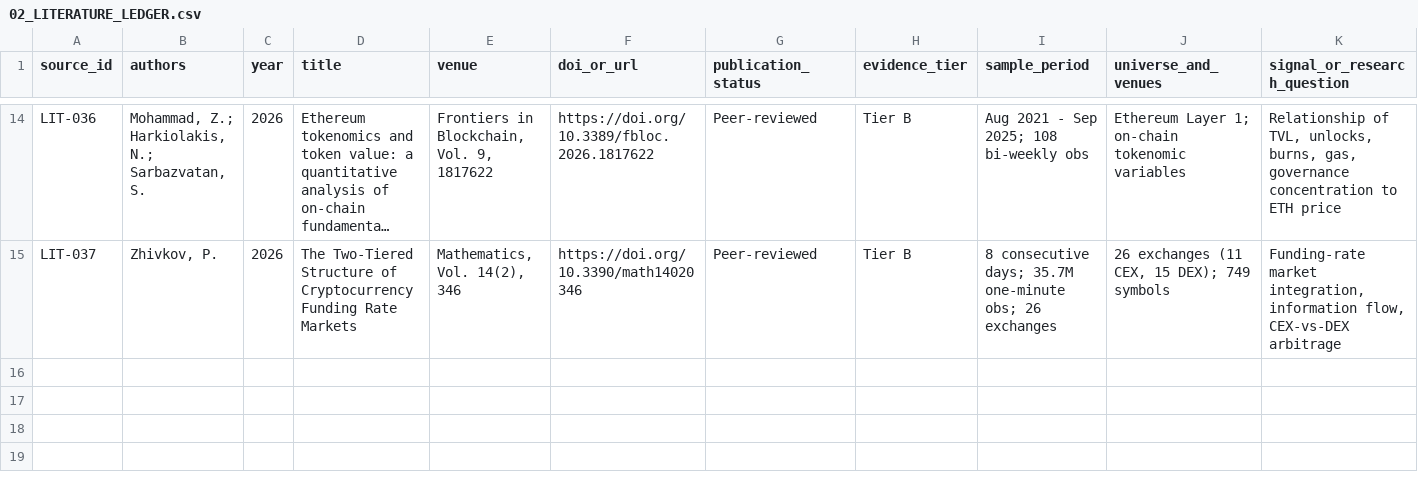
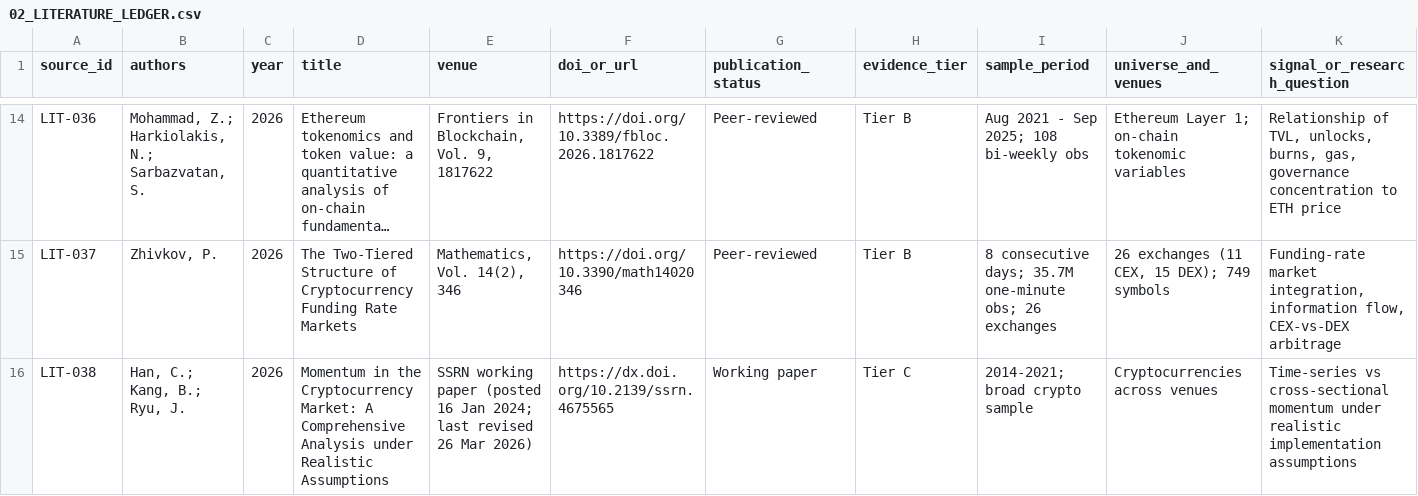
Before and after one commit to larslarsen/Crypto-Multifactor-Bot, a CSV file: research/sprint_002/02_LITERATURE_LEDGER.csv, drawn as a sheet; only a part is shown, gaps mark what is left out; long unchanged cells end in …; rows hold the shown columns only; the diff names each change by its address in the sheet, - before the commit and + after, or states it on an @@ line.

Commit message:
research(sprint002): add LIT-038 realistic-assumptions momentum + survivorship note
Focused correction to Research Sprint 002 (documentation only; no production
code, no ticket change, no hypotheses.yaml change).

- Add LIT-038 (Han/Kang/Ryu, SSRN 4675565, revised 26 Mar 2026) as a working
  paper (Tier C); primary source for momentum implementation design: separate
  time-series vs cross-sectional, transaction costs and daily mark-to-market
  paths, liquidation before terminal backtest returns, mean-return significance
  insufficient for realizable profitability, separate long/short attribution,
  explicit margin/futures/liquidation assumptions. No numerical results copied.
- Use LIT-038 as principal momentum evidence in 01, 04 (RD-01), MOM-01 addendum,
  and 05; keep crypto-carry paper (LIT-025) with CARRY-01.
- Add explicit survivorship/delisting section anchored on Ammann/Burdorf/Liebi/
  Stoeckl (SSRN 4287573, confirmed current); no newer superseding study located;
  survivorship-free universe construction remains Tier-0.
- Source count 14 -> 15; LIT-024..LIT-037 unchanged; ledger range LIT-024..LIT-038.
- Update sprint_002 README, changelog, ledger.

```diff
--- a/research/sprint_002/02_LITERATURE_LEDGER.csv
+++ b/research/sprint_002/02_LITERATURE_LEDGER.csv
+row 16: LIT-038 | Han, C.; Kang, B.; Ryu, J. | 2026 | Momentum in the Cryptocurrency Market: A Comprehensive Analysis under Realistic Assumptions | SSRN working paper (posted 16 Jan 2024; last revised 26 Mar 2026) | https://dx.doi.org/10.2139/ssrn.4675565 | Working paper | Tier C | 2014-2021; broad crypto sample | Cryptocurrencies across venues | Time-series vs cross-sectional momentum under realistic implementation assumptions
```
Also changed, not shown: research/sprint_002/04_RESEARCH_DECISIONS.csv, 5 other files.
